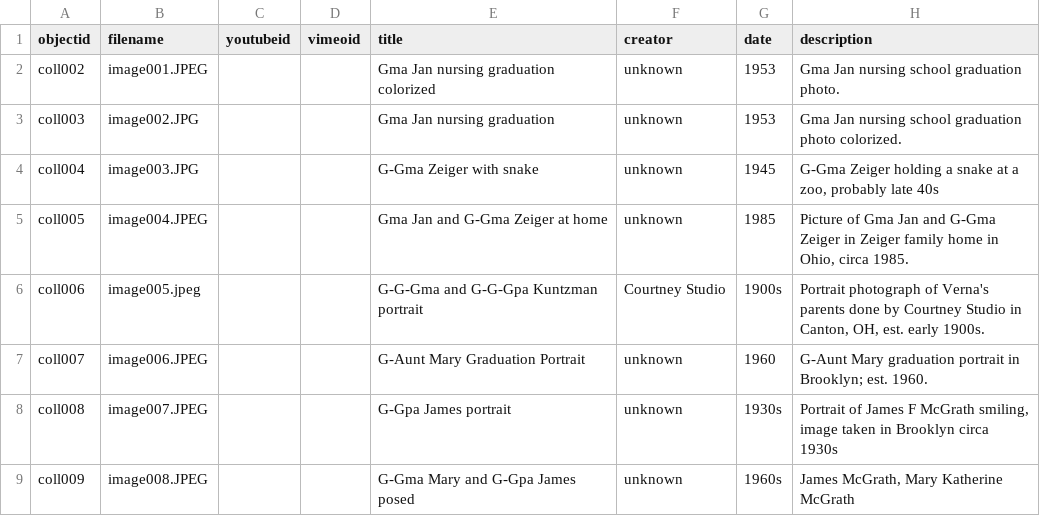
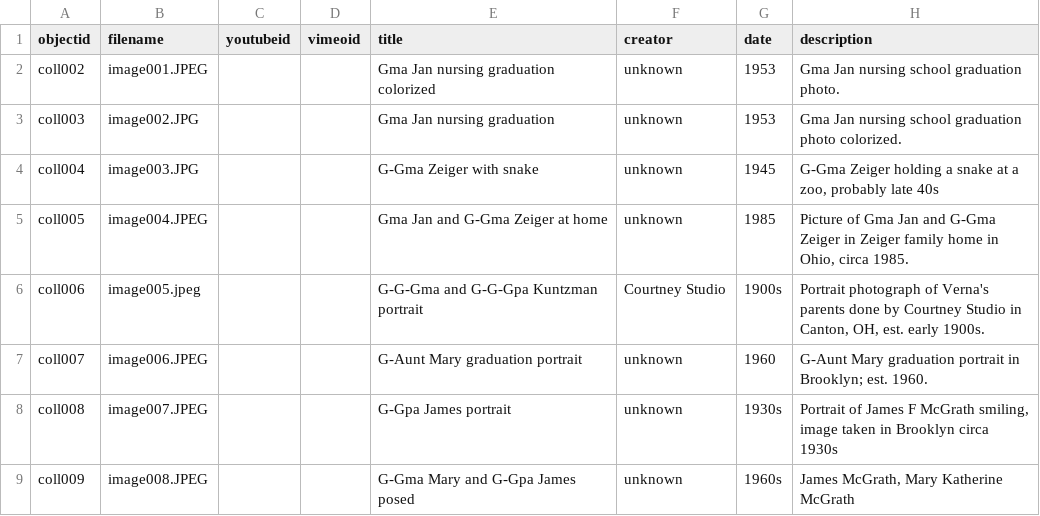
Before and after one commit to augustphoenix/mcgrathfamilyphotos, a CSV file: _data/cbgh_metadata_draft7.csv, drawn as a sheet; only a part is shown; the diff names each change by its address in the sheet, - before the commit and + after, or states it on an @@ line.

Commit message:
Update cbgh_metadata_draft7.csv

```diff
--- a/_data/cbgh_metadata_draft7.csv
+++ b/_data/cbgh_metadata_draft7.csv
-E7 (title): G-Aunt Mary Graduation Portrait
+E7 (title): G-Aunt Mary graduation portrait
```
